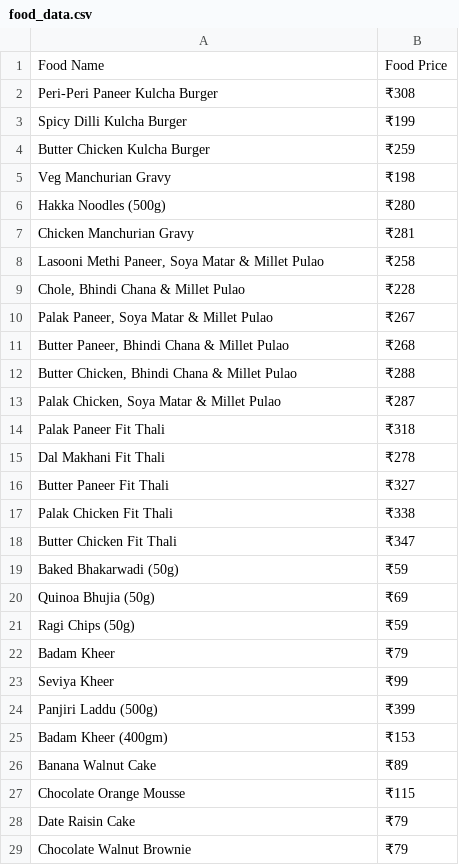
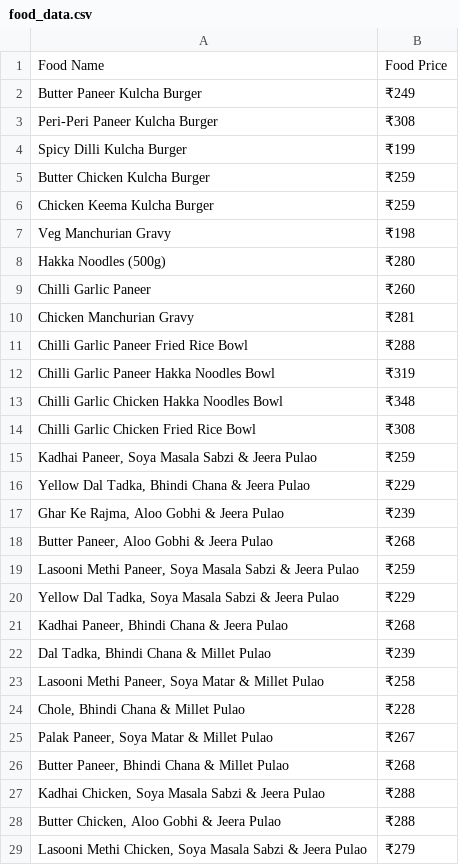
Before and after one commit to codewithjaspreet/clootrack_assignment, a CSV file: food_data.csv, drawn as a sheet; only a part is shown; the shorter side is filled out with more unchanged rows; the diff covers the shown part only.

```diff
--- a/food_data.csv
+++ b/food_data.csv
@@ -1,2 +1,3 @@
 Food Name,Food Price
+Butter Paneer Kulcha Burger,₹249
 Peri-Peri Paneer Kulcha Burger,₹308
@@ -4,5 +5,19 @@ Spicy Dilli Kulcha Burger,₹199
 Butter Chicken Kulcha Burger,₹259
+Chicken Keema Kulcha Burger,₹259
 Veg Manchurian Gravy,₹198
 Hakka Noodles (500g),₹280
+Chilli Garlic Paneer,₹260
 Chicken Manchurian Gravy,₹281
+Chilli Garlic Paneer Fried Rice Bowl,₹288
+Chilli Garlic Paneer Hakka Noodles Bowl,₹319
+Chilli Garlic Chicken Hakka Noodles Bowl,₹348
+Chilli Garlic Chicken Fried Rice Bowl,₹308
+"Kadhai Paneer, Soya Masala Sabzi & Jeera Pulao",₹259
+"Yellow Dal Tadka, Bhindi Chana & Jeera Pulao",₹229
+"Ghar Ke Rajma, Aloo Gobhi & Jeera Pulao",₹239
+"Butter Paneer, Aloo Gobhi & Jeera Pulao",₹268
+"Lasooni Methi Paneer, Soya Masala Sabzi & Jeera Pulao",₹259
+"Yellow Dal Tadka, Soya Masala Sabzi & Jeera Pulao",₹229
+"Kadhai Paneer, Bhindi Chana & Jeera Pulao",₹268
+"Dal Tadka, Bhindi Chana & Millet Pulao",₹239
 "Lasooni Methi Paneer, Soya Matar & Millet Pulao",₹258
@@ -11 +26,4 @@ Chicken Manchurian Gravy,₹281
 "Butter Paneer, Bhindi Chana & Millet Pulao",₹268
+"Kadhai Chicken, Soya Masala Sabzi & Jeera Pulao",₹288
+"Butter Chicken, Aloo Gobhi & Jeera Pulao",₹288
+"Lasooni Methi Chicken, Soya Masala Sabzi & Jeera Pulao",₹279
```
Also changed, not shown: 60 added rows elsewhere in this file, 1 other file.
